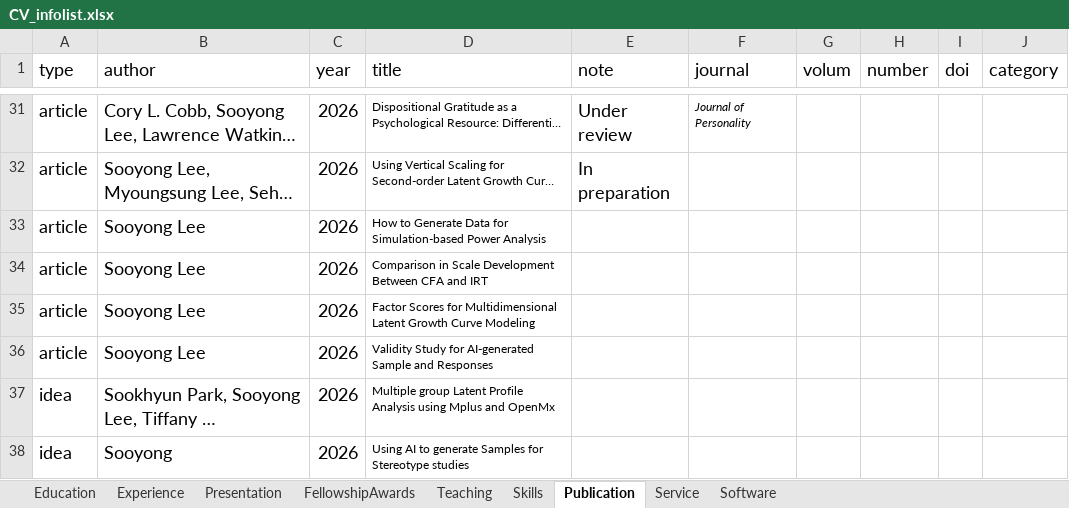
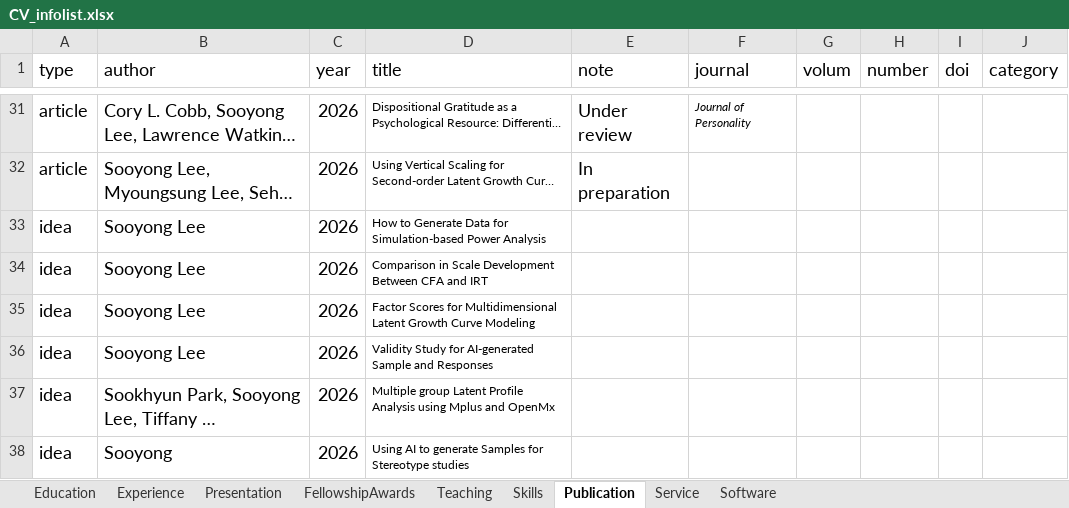
Before and after one commit to sooyongl/sylcv, an Excel workbook: data/CV_infolist.xlsx, sheet Publication, drawn as a sheet; only a part is shown, gaps mark what is left out; long unchanged cells end in …; values as stored, in another font and other column widths than the file's, no borders; the diff names each change by its address in the sheet, - before the commit and + after, or states it on an @@ line.

```diff
--- a/data/CV_infolist.xlsx (sheet Publication)
+++ b/data/CV_infolist.xlsx (sheet Publication)
-A33:A36 (type): article
+A33:A36 (type): idea
```
Also changed, not shown: 2 other files.
